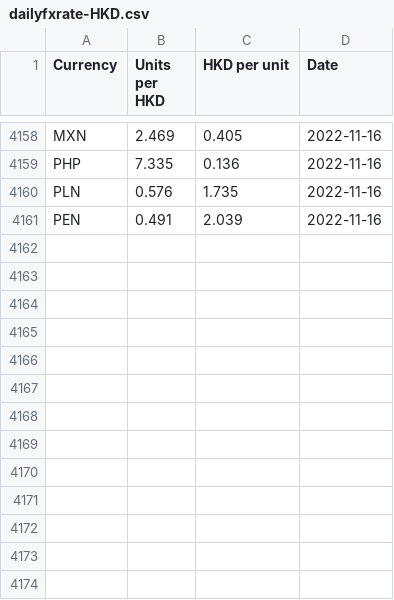
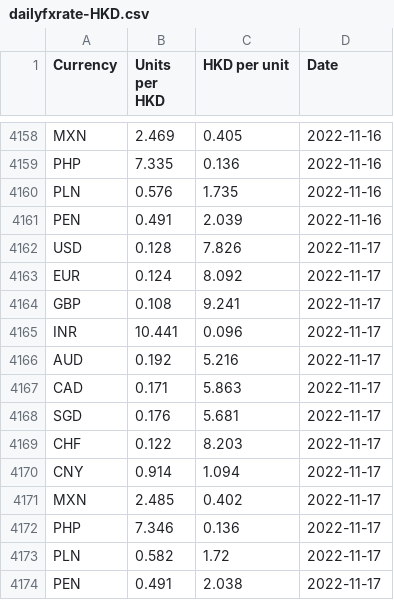
Before and after one commit to nattanarcilla/brc-pythonscripts, a CSV file: dailyfxrate-HKD.csv, drawn as a sheet; only a part is shown, gaps mark what is left out; the diff names each change by its address in the sheet, - before the commit and + after, or states it on an @@ line.

```diff
--- a/dailyfxrate-HKD.csv
+++ b/dailyfxrate-HKD.csv
+row 4162: USD | 0.128 | 7.826 | 2022-11-17
+row 4163: EUR | 0.124 | 8.092 | 2022-11-17
+row 4164: GBP | 0.108 | 9.241 | 2022-11-17
+row 4165: INR | 10.441 | 0.096 | 2022-11-17
+row 4166: AUD | 0.192 | 5.216 | 2022-11-17
+row 4167: CAD | 0.171 | 5.863 | 2022-11-17
+row 4168: SGD | 0.176 | 5.681 | 2022-11-17
+row 4169: CHF | 0.122 | 8.203 | 2022-11-17
+row 4170: CNY | 0.914 | 1.094 | 2022-11-17
+row 4171: MXN | 2.485 | 0.402 | 2022-11-17
+row 4172: PHP | 7.346 | 0.136 | 2022-11-17
+row 4173: PLN | 0.582 | 1.72 | 2022-11-17
+row 4174: PEN | 0.491 | 2.038 | 2022-11-17
```
Also changed, not shown: 1 other file.
